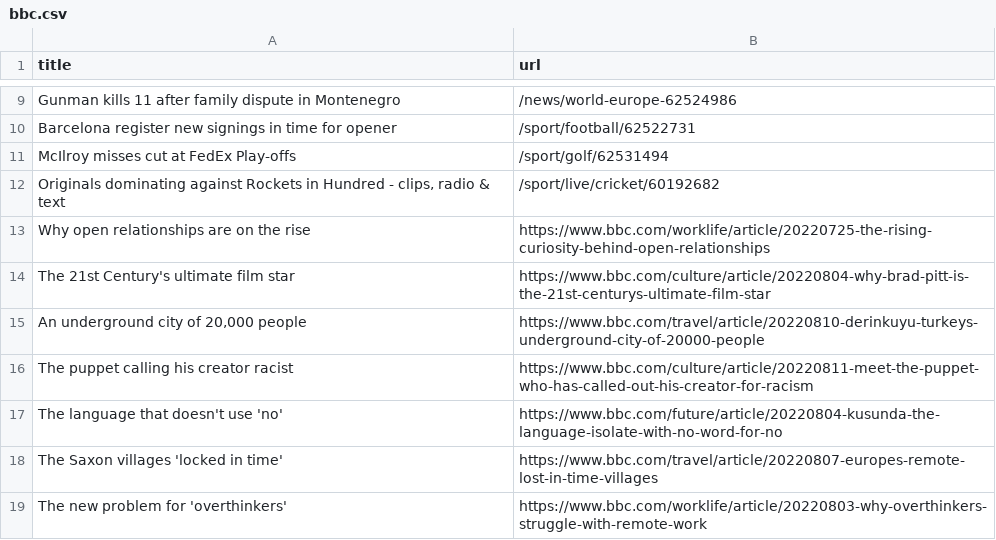
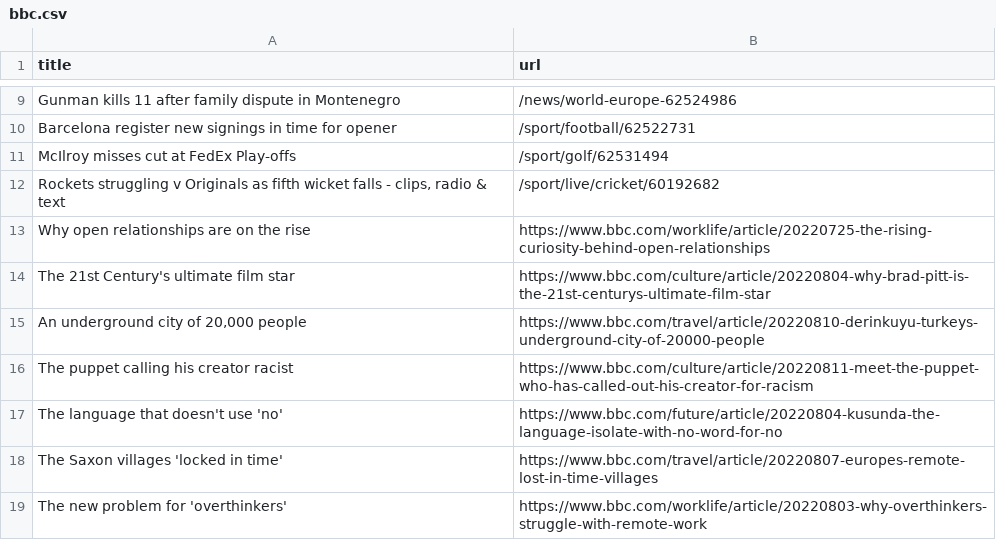
Before and after one commit to AyukaAK/automatic-scraper-bbc, a CSV file: bbc.csv, drawn as a sheet; only a part is shown, gaps mark what is left out.

```diff
--- a/bbc.csv
+++ b/bbc.csv
@@ -11,3 +11,3 @@ Barcelona register new signings in time for opener,/sport/football/62522731
 McIlroy misses cut at FedEx Play-offs,/sport/golf/62531494
-"Originals dominating against Rockets in Hundred - clips, radio & text",/sport/live/cricket/60192682
+"Rockets struggling v Originals as fifth wicket falls - clips, radio & text",/sport/live/cricket/60192682
 Why open relationships are on the rise,https://www.bbc.com/worklife/article/20220725-the-rising-curiosity-behind-open-relationships
```
